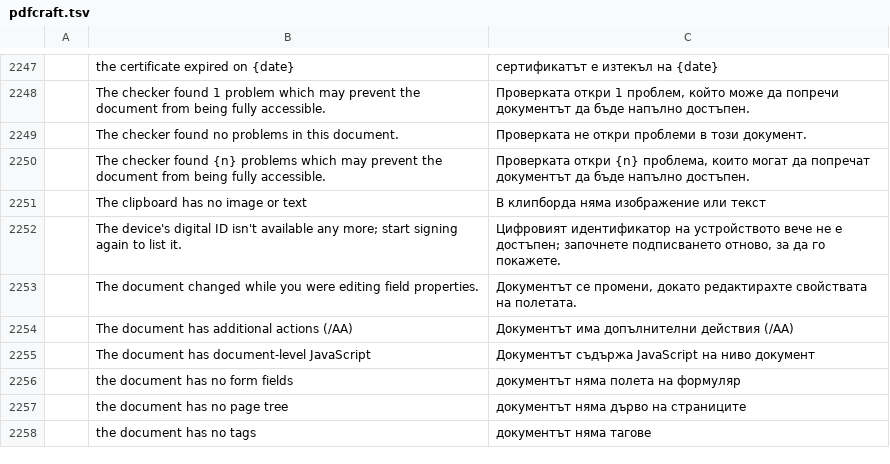
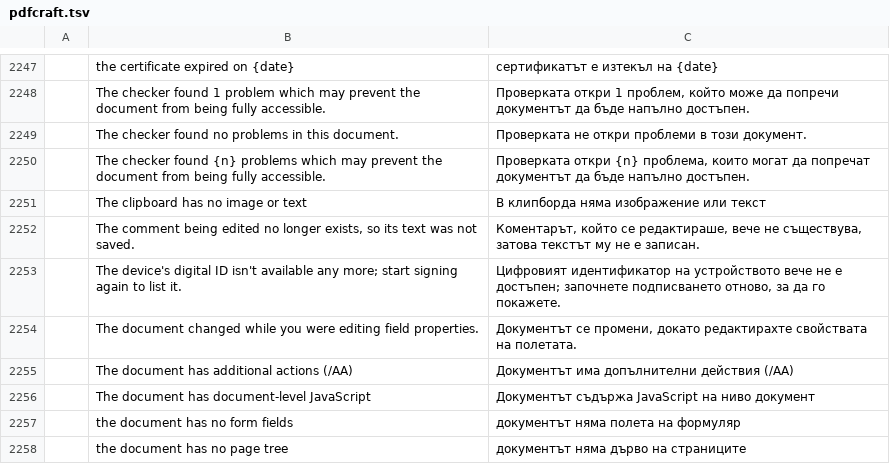
Before and after one commit to BBQ-MAN/craft-i18n, a TSV file: locales/bg/pdfcraft.tsv, drawn as a sheet; only a part is shown, gaps mark what is left out; the shorter side is filled out with more unchanged rows; the diff names each change by its address in the sheet, - before the commit and + after, or states it on an @@ line.

```diff
--- a/locales/bg/pdfcraft.tsv
+++ b/locales/bg/pdfcraft.tsv
+row 2252:  | The comment being edited no longer exists, so its text was not saved. | Коментарът, който се редактираше, вече не съществува, затова текстът му не е записан.
```
Also changed, not shown: locales/el/pdfcraft.tsv, locales/kk/pdfcraft.tsv, 19 other files.
